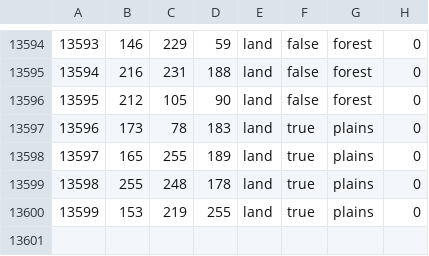
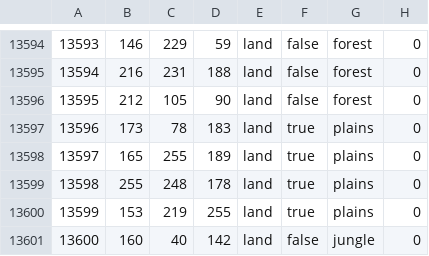
Before and after one commit to generalisofficial/tia2018, a CSV file: map/definition.csv, drawn as a sheet; only a part is shown, gaps mark what is left out.

```diff
--- a/map/definition.csv
+++ b/map/definition.csv
@@ -13600 +13600,2 @@
 13599;153;219;255;land;true;plains;0
+13600;160;40;142;land;false;jungle;0
```
Also changed, not shown: 9 other files.
